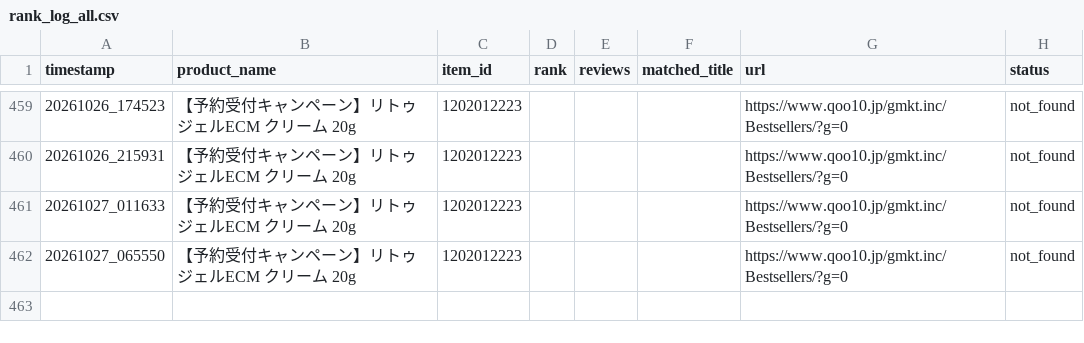
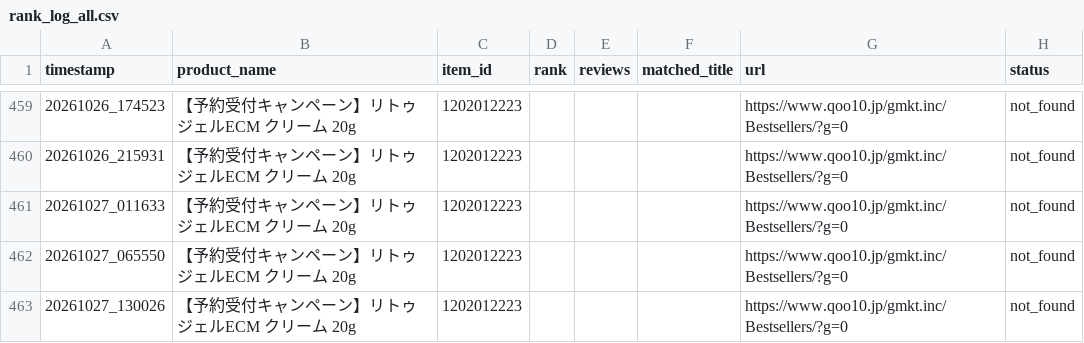
Before and after one commit to backyu100-lgtm/Qoo10rank, a CSV file: rank_log_all.csv, drawn as a sheet; only a part is shown, gaps mark what is left out; the diff names each change by its address in the sheet, - before the commit and + after, or states it on an @@ line.

```diff
--- a/rank_log_all.csv
+++ b/rank_log_all.csv
+row 463: 20261027_130026 | 【予約受付キャンペーン】リトゥジェルECM クリーム 20g | 1202012223 |  |  |  | https://www.qoo10.jp/gmkt.inc/Bestsellers/?g=0 | not_found
```
Also changed, not shown: rank_log_basic-cosmetics.csv, rank_log_beauty.csv, 2 other files.
